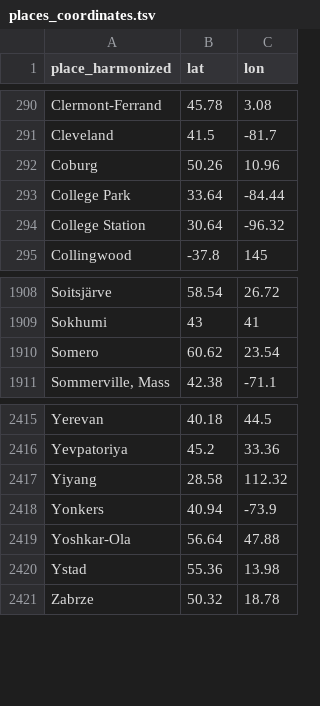
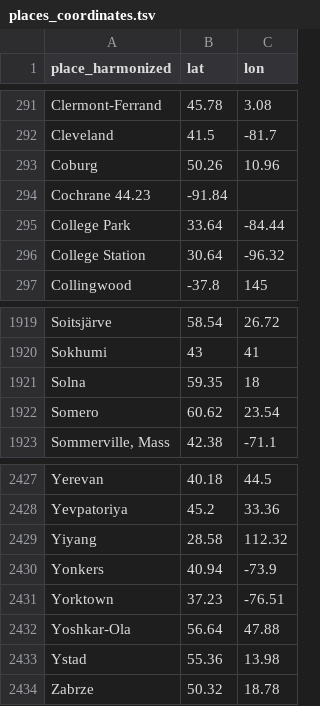
Before and after one commit to RaRa-digiLab/enb-curator, a TSV file: config/places/places_coordinates.tsv, drawn as a sheet; only a part is shown, gaps mark what is left out; the diff covers the shown part only.

```diff
--- a/config/places/places_coordinates.tsv
+++ b/config/places/places_coordinates.tsv
@@ -292,2 +293,3 @@ Cleveland	41.5	-81.7
 Coburg	50.26	10.96
+Cochrane 44.23	-91.84
 College Park	33.64	-84.44
@@ -1909,2 +1920,3 @@ Soitsjärve	58.54	26.72
 Sokhumi	43	41
+Solna	59.35	18
 Somero	60.62	23.54
@@ -2418,2 +2430,3 @@ Yiyang	28.58	112.32
 Yonkers	40.94	-73.9
+Yorktown	37.23	-76.51
 Yoshkar-Ola	56.64	47.88
```
Also changed, not shown: 10 added rows elsewhere in this file, config/places/places_harmonized.tsv.
